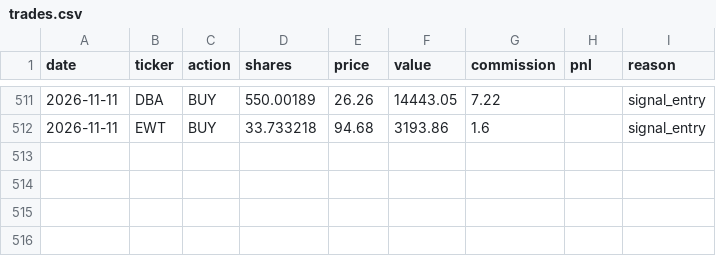
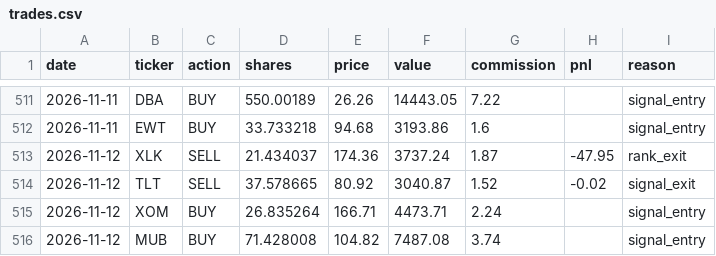
Before and after one commit to camerongreatrex/momentum-following-trading-model, a CSV file: data/v1/paper_trading/trades.csv, drawn as a sheet; only a part is shown, gaps mark what is left out.

```diff
--- a/data/v1/paper_trading/trades.csv
+++ b/data/v1/paper_trading/trades.csv
@@ -512 +512,5 @@ date,ticker,action,shares,price,value,commission,pnl,reason
 2026-11-11,EWT,BUY,33.733218,94.68,3193.86,1.6,,signal_entry
+2026-11-12,XLK,SELL,21.434037,174.36,3737.24,1.87,-47.95,rank_exit
+2026-11-12,TLT,SELL,37.578665,80.92,3040.87,1.52,-0.02,signal_exit
+2026-11-12,XOM,BUY,26.835264,166.71,4473.71,2.24,,signal_entry
+2026-11-12,MUB,BUY,71.428008,104.82,7487.08,3.74,,signal_entry
```
Also changed, not shown: data/v1/paper_trading/history.csv, data/v1/paper_trading_v4nf_3mo/history.csv, 3 other files.
